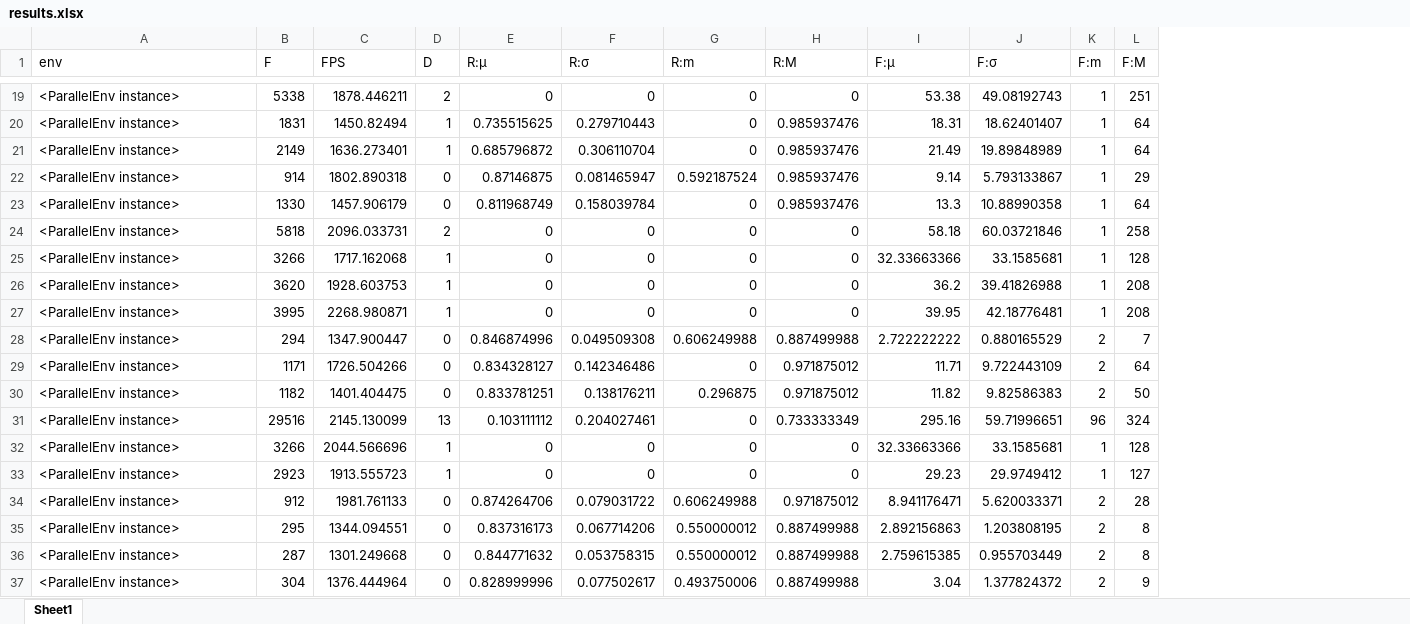
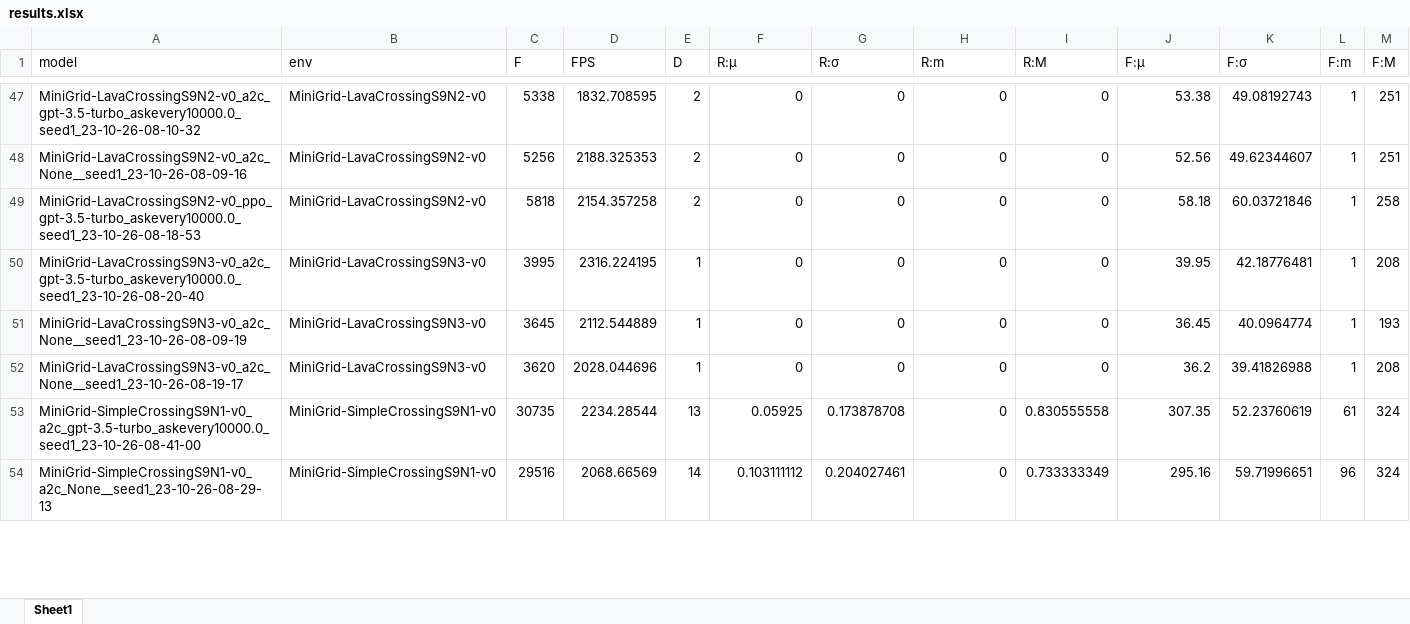
Before and after one commit to zenglingqi647/minigrid, an Excel workbook: rl-starter-files/results.xlsx, sheet Sheet1, drawn as a sheet; only a part is shown, gaps mark what is left out; values as stored, in another font and other column widths than the file's, no cell formats; removed rows and columns are numbered as before the commit, all else as after; the diff covers the shown part only; the diff names each change by its address in the sheet, - before the commit and + after, or states it on an @@ line.

```diff
--- a/rl-starter-files/results.xlsx (sheet Sheet1)
+++ b/rl-starter-files/results.xlsx (sheet Sheet1)
+column A (model), row 47: MiniGrid-LavaCrossingS9N2-v0_a2c_gpt-3.5-turbo_askevery10000.0_seed1_23-10-26-08-10-32; rows 49-50: MiniGrid-LavaCrossingS9N2-v0_ppo_gpt-3.5-turbo_askevery10000.0_seed1_23-10-26-08-18-53 | MiniGrid-LavaCrossingS9N3-v0_a2c_gpt-3.5-turbo_askevery10000.0_seed1_23-10-26-08-20-40; row 52: MiniGrid-LavaCrossingS9N3-v0_a2c_None__seed1_23-10-26-08-19-17; row 54: MiniGrid-SimpleCrossingS9N1-v0_a2c_None__seed1_23-10-26-08-29-13
-B47 (env): <ParallelEnv instance>
+B47 (env): MiniGrid-LavaCrossingS9N2-v0
-D47 (FPS): 1878.446211
+D47 (FPS): 1832.708595
-row 20: <ParallelEnv instance> | 1831 | 1450.82494 | 1 | 0.735515625 | 0.279710443 | 0 | 0.985937476 | 18.31 | 18.62401407 | 1 | 64
-row 21: <ParallelEnv instance> | 2149 | 1636.273401 | 1 | 0.685796872 | 0.306110704 | 0 | 0.985937476 | 21.49 | 19.89848989 | 1 | 64
-row 22: <ParallelEnv instance> | 914 | 1802.890318 | 0 | 0.87146875 | 0.081465947 | 0.592187524 | 0.985937476 | 9.14 | 5.793133867 | 1 | 29
-row 23: <ParallelEnv instance> | 1330 | 1457.906179 | 0 | 0.811968749 | 0.158039784 | 0 | 0.985937476 | 13.3 | 10.88990358 | 1 | 64
+row 48: MiniGrid-LavaCrossingS9N2-v0_a2c_None__seed1_23-10-26-08-09-16 | MiniGrid-LavaCrossingS9N2-v0 | 5256 | 2188.325353 | 2 | 0 | 0 | 0 | 0 | 52.56 | 49.62344607 | 1 | 251
-B49 (env): <ParallelEnv instance>
+B49 (env): MiniGrid-LavaCrossingS9N2-v0
-D49 (FPS): 2096.033731
+D49 (FPS): 2154.357258
-B50 (env): <ParallelEnv instance>
+B50 (env): MiniGrid-LavaCrossingS9N3-v0
-C50 (F): 3266
+C50 (F): 3995
-D50 (FPS): 1717.162068
+D50 (FPS): 2316.224195
-J50 (F:μ): 32.33663366
+J50 (F:μ): 39.95
-K50 (F:σ): 33.1585681
+K50 (F:σ): 42.18776481
-M50 (F:M): 128
+M50 (F:M): 208
+row 51: MiniGrid-LavaCrossingS9N3-v0_a2c_None__seed1_23-10-26-08-09-19 | MiniGrid-LavaCrossingS9N3-v0 | 3645 | 2112.544889 | 1 | 0 | 0 | 0 | 0 | 36.45 | 40.0964774 | 1 | 193
-B52 (env): <ParallelEnv instance>
+B52 (env): MiniGrid-LavaCrossingS9N3-v0
-D52 (FPS): 1928.603753
+D52 (FPS): 2028.044696
-row 27: <ParallelEnv instance> | 3995 | 2268.980871 | 1 | 0 | 0 | 0 | 0 | 39.95 | 42.18776481 | 1 | 208
-row 28: <ParallelEnv instance> | 294 | 1347.900447 | 0 | 0.846874996 | 0.049509308 | 0.606249988 | 0.887499988 | 2.722222222 | 0.880165529 | 2 | 7
-row 29: <ParallelEnv instance> | 1171 | 1726.504266 | 0 | 0.834328127 | 0.142346486 | 0 | 0.971875012 | 11.71 | 9.722443109 | 2 | 64
-row 30: <ParallelEnv instance> | 1182 | 1401.404475 | 0 | 0.833781251 | 0.138176211 | 0.296875 | 0.971875012 | 11.82 | 9.82586383 | 2 | 50
+row 53: MiniGrid-SimpleCrossingS9N1-v0_a2c_gpt-3.5-turbo_askevery10000.0_seed1_23-10-26-08-41-00 | MiniGrid-SimpleCrossingS9N1-v0 | 30735 | 2234.28544 | 13 | 0.05925 | 0.173878708 | 0 | 0.830555558 | 307.35 | 52.23760619 | 61 | 324
-B54 (env): <ParallelEnv instance>
+B54 (env): MiniGrid-SimpleCrossingS9N1-v0
-D54 (FPS): 2145.130099
+D54 (FPS): 2068.66569
-E54 (D): 13
+E54 (D): 14
-row 32: <ParallelEnv instance> | 3266 | 2044.566696 | 1 | 0 | 0 | 0 | 0 | 32.33663366 | 33.1585681 | 1 | 128
-row 33: <ParallelEnv instance> | 2923 | 1913.555723 | 1 | 0 | 0 | 0 | 0 | 29.23 | 29.9749412 | 1 | 127
-row 34: <ParallelEnv instance> | 912 | 1981.761133 | 0 | 0.874264706 | 0.079031722 | 0.606249988 | 0.971875012 | 8.941176471 | 5.620033371 | 2 | 28
-row 35: <ParallelEnv instance> | 295 | 1344.094551 | 0 | 0.837316173 | 0.067714206 | 0.550000012 | 0.887499988 | 2.892156863 | 1.203808195 | 2 | 8
-row 36: <ParallelEnv instance> | 287 | 1301.249668 | 0 | 0.844771632 | 0.053758315 | 0.550000012 | 0.887499988 | 2.759615385 | 0.955703449 | 2 | 8
-row 37: <ParallelEnv instance> | 304 | 1376.444964 | 0 | 0.828999996 | 0.077502617 | 0.493750006 | 0.887499988 | 3.04 | 1.377824372 | 2 | 9
```
Also changed, not shown: 35 added rows, 24 removed rows and 26 edited cells elsewhere in this sheet, cell formats, 10 other files.
